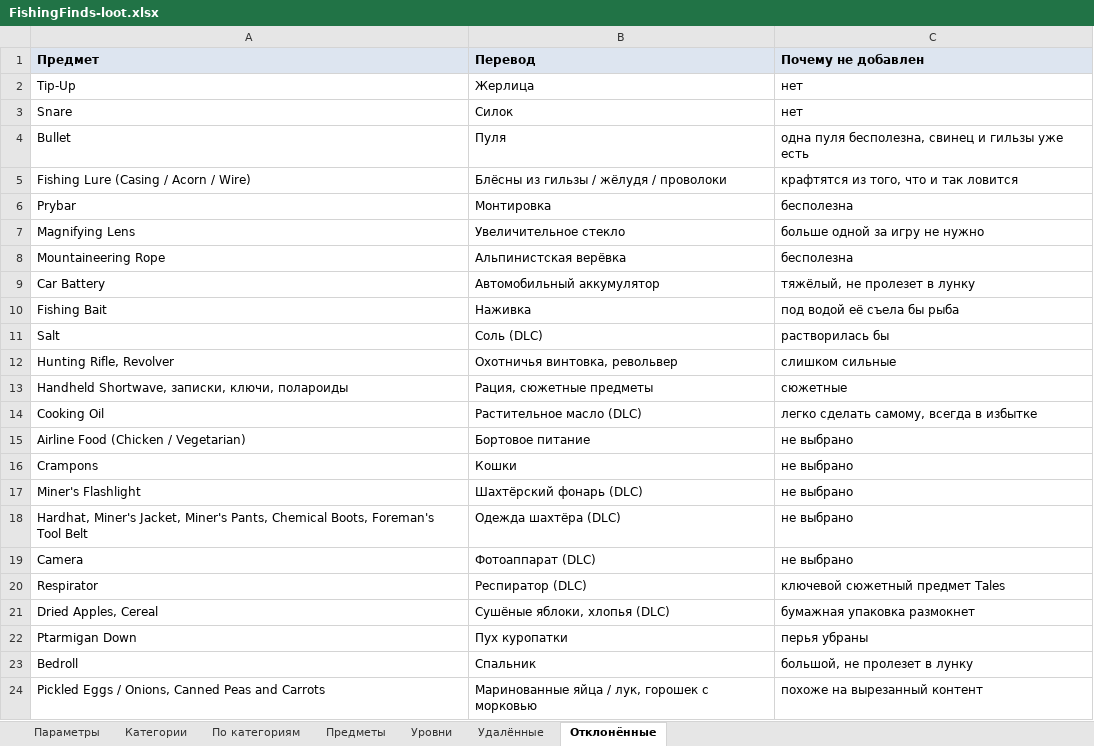
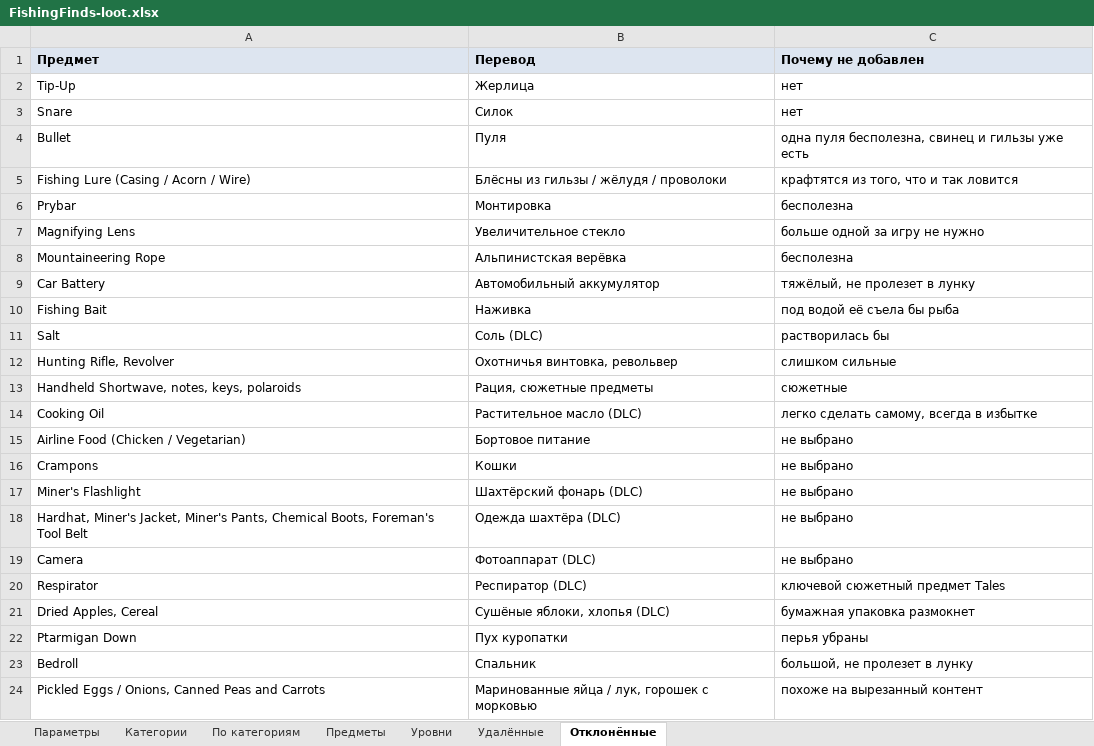
Before and after one commit to drek932/FishingFinds, an Excel workbook: docs/FishingFinds-loot.xlsx, sheet Отклонённые, drawn as a sheet; values as stored, in another font and other column widths than the file's, no borders; the diff names each change by its address in the sheet, - before the commit and + after, or states it on an @@ line.

Commit message:
Loot table in English and Russian
docs/loot-table.md is now English (linked from README.md), the Russian table
moved to docs/loot-table.ru.md (linked from README.ru.md). Removed and rejected
items got an English reason column.

```diff
--- a/docs/FishingFinds-loot.xlsx (sheet Отклонённые)
+++ b/docs/FishingFinds-loot.xlsx (sheet Отклонённые)
-A13 (Предмет): Handheld Shortwave, записки, ключи, полароиды
+A13 (Предмет): Handheld Shortwave, notes, keys, polaroids
```
Also changed, not shown: 8 other files.
